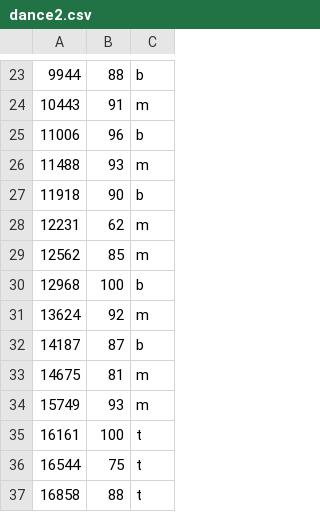
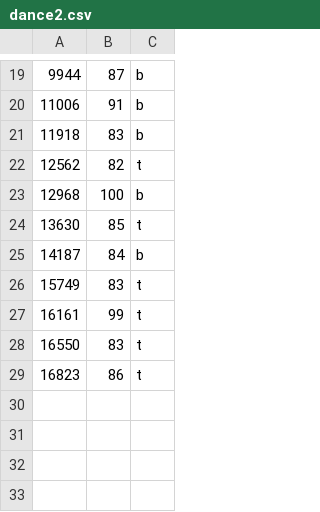
Before and after one commit to PurplePartyPanda/BeMyApp, a CSV file: music/dance2.csv, drawn as a sheet; only a part is shown, gaps mark what is left out; the diff covers the shown part only.

```diff
--- a/music/dance2.csv
+++ b/music/dance2.csv
@@ -23,15 +19,11 @@
-9944,88,b
-10443,91,m
-11006,96,b
-11488,93,m
-11918,90,b
-12231,62,m
-12562,85,m
+9944,87,b
+11006,91,b
+11918,83,b
+12562,82,t
 12968,100,b
-13624,92,m
-14187,87,b
-14675,81,m
-15749,93,m
-16161,100,t
-16544,75,t
-16858,88,t
+13630,85,t
+14187,84,b
+15749,83,t
+16161,99,t
+16550,83,t
+16823,86,t
```
Also changed, not shown: 12 added rows, 16 removed rows and 7 edited cells elsewhere in this file, 4 other files.
